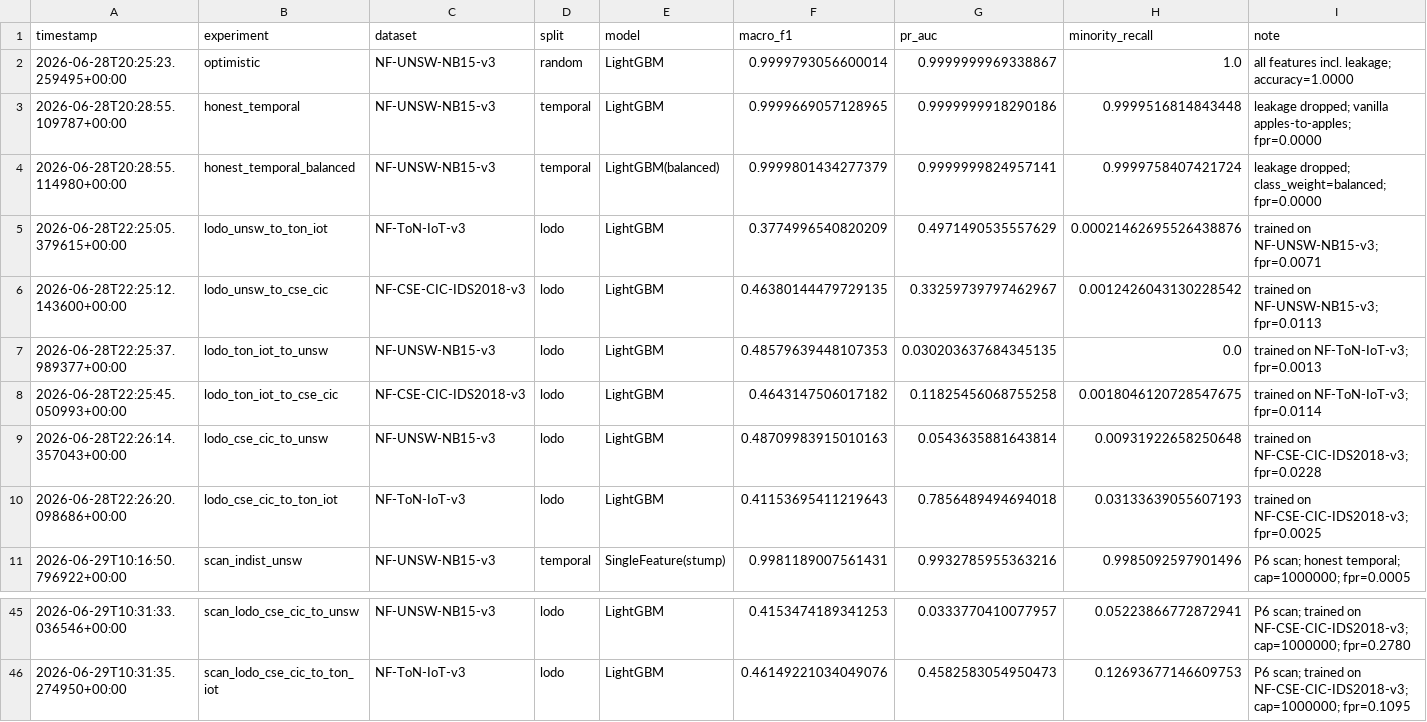
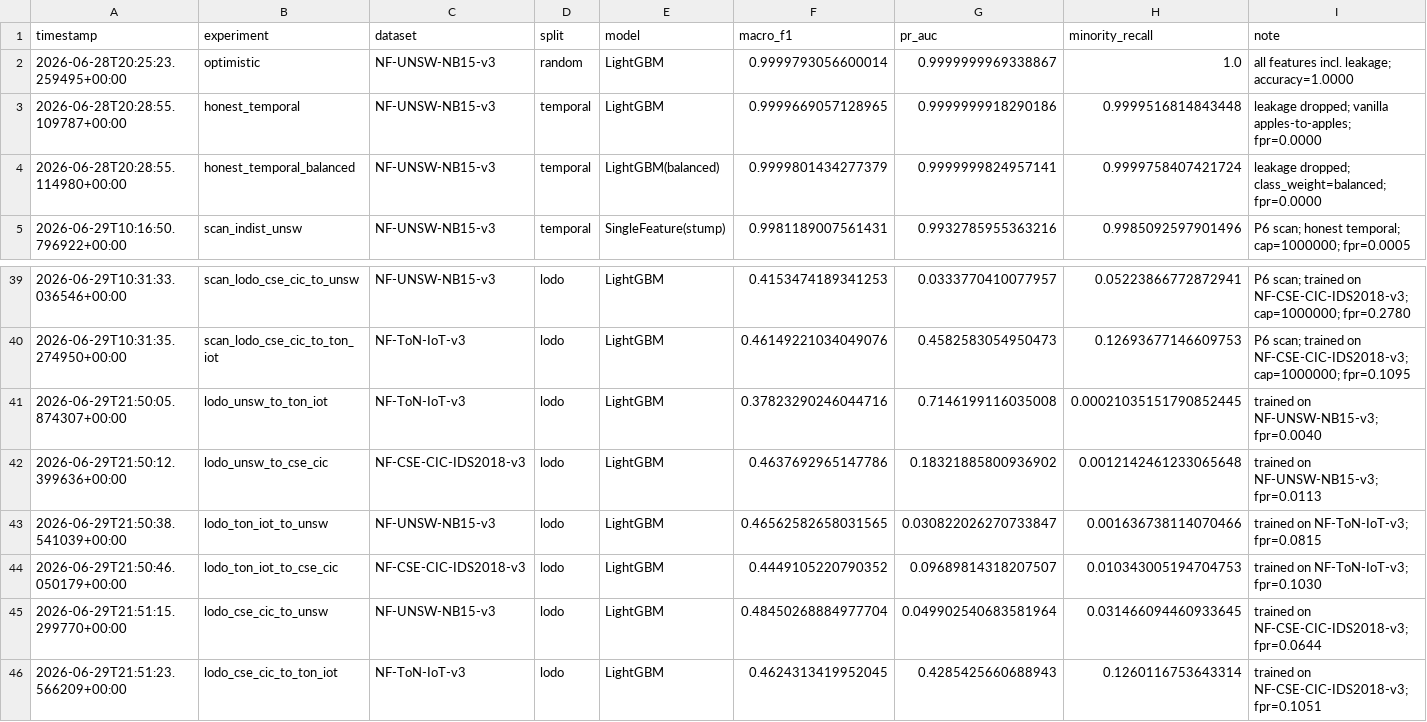
Before and after one commit to L9g/cyber-sec-ml-dl-study, a CSV file: 01-honest-nids/results/experiments.csv, drawn as a sheet; only a part is shown, gaps mark what is left out; removed rows and columns are numbered as before the commit, all else as after; the diff names each change by its address in the sheet, - before the commit and + after, or states it on an @@ line.

```diff
--- a/01-honest-nids/results/experiments.csv
+++ b/01-honest-nids/results/experiments.csv
-row 5: 2026-06-28T22:25:05.379615+00:00 | lodo_unsw_to_ton_iot | NF-ToN-IoT-v3 | lodo | LightGBM | 0.3774996540820209 | 0.4971490535557629 | 0.00021462695526438876 | trained on NF-UNSW-NB15-v3; fpr=0.0071
-row 6: 2026-06-28T22:25:12.143600+00:00 | lodo_unsw_to_cse_cic | NF-CSE-CIC-IDS2018-v3 | lodo | LightGBM | 0.46380144479729135 | 0.33259739797462967 | 0.0012426043130228542 | trained on NF-UNSW-NB15-v3; fpr=0.0113
-row 7: 2026-06-28T22:25:37.989377+00:00 | lodo_ton_iot_to_unsw | NF-UNSW-NB15-v3 | lodo | LightGBM | 0.48579639448107353 | 0.030203637684345135 | 0.0 | trained on NF-ToN-IoT-v3; fpr=0.0013
-row 8: 2026-06-28T22:25:45.050993+00:00 | lodo_ton_iot_to_cse_cic | NF-CSE-CIC-IDS2018-v3 | lodo | LightGBM | 0.4643147506017182 | 0.11825456068755258 | 0.0018046120728547675 | trained on NF-ToN-IoT-v3; fpr=0.0114
-row 9: 2026-06-28T22:26:14.357043+00:00 | lodo_cse_cic_to_unsw | NF-UNSW-NB15-v3 | lodo | LightGBM | 0.48709983915010163 | 0.0543635881643814 | 0.00931922658250648 | trained on NF-CSE-CIC-IDS2018-v3; fpr=0.0228
-row 10: 2026-06-28T22:26:20.098686+00:00 | lodo_cse_cic_to_ton_iot | NF-ToN-IoT-v3 | lodo | LightGBM | 0.41153695411219643 | 0.7856489494694018 | 0.03133639055607193 | trained on NF-CSE-CIC-IDS2018-v3; fpr=0.0025
+row 41: 2026-06-29T21:50:05.874307+00:00 | lodo_unsw_to_ton_iot | NF-ToN-IoT-v3 | lodo | LightGBM | 0.37823290246044716 | 0.7146199116035008 | 0.00021035151790852445 | trained on NF-UNSW-NB15-v3; fpr=0.0040
+row 42: 2026-06-29T21:50:12.399636+00:00 | lodo_unsw_to_cse_cic | NF-CSE-CIC-IDS2018-v3 | lodo | LightGBM | 0.4637692965147786 | 0.18321885800936902 | 0.0012142461233065648 | trained on NF-UNSW-NB15-v3; fpr=0.0113
+row 43: 2026-06-29T21:50:38.541039+00:00 | lodo_ton_iot_to_unsw | NF-UNSW-NB15-v3 | lodo | LightGBM | 0.46562582658031565 | 0.030822026270733847 | 0.001636738114070466 | trained on NF-ToN-IoT-v3; fpr=0.0815
+row 44: 2026-06-29T21:50:46.050179+00:00 | lodo_ton_iot_to_cse_cic | NF-CSE-CIC-IDS2018-v3 | lodo | LightGBM | 0.4449105220790352 | 0.09689814318207507 | 0.010343005194704753 | trained on NF-ToN-IoT-v3; fpr=0.1030
+row 45: 2026-06-29T21:51:15.299770+00:00 | lodo_cse_cic_to_unsw | NF-UNSW-NB15-v3 | lodo | LightGBM | 0.48450268884977704 | 0.049902540683581964 | 0.031466094460933645 | trained on NF-CSE-CIC-IDS2018-v3; fpr=0.0644
+row 46: 2026-06-29T21:51:23.566209+00:00 | lodo_cse_cic_to_ton_iot | NF-ToN-IoT-v3 | lodo | LightGBM | 0.4624313419952045 | 0.4285425660688943 | 0.1260116753643314 | trained on NF-CSE-CIC-IDS2018-v3; fpr=0.1051
```
Also changed, not shown: 01-honest-nids/results/ip_ablation.csv, 01-honest-nids/results/size_audit.csv, 23 other files.
